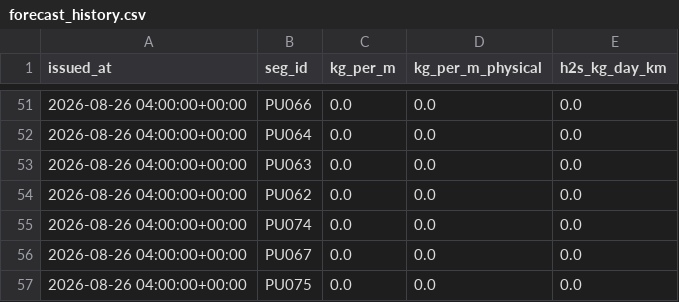
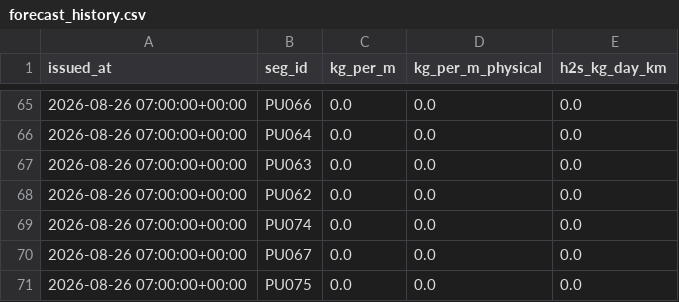
Before and after one commit to adevroy569/sargassum_prediction_model, a CSV file: data/archive/forecast_history.csv, drawn as a sheet; only a part is shown, gaps mark what is left out; the diff covers the shown part only.

```diff
--- a/data/archive/forecast_history.csv
+++ b/data/archive/forecast_history.csv
@@ -51,7 +65,7 @@ issued_at,seg_id,kg_per_m,kg_per_m_physical,h2s_kg_day_km
-2026-08-26 04:00:00+00:00,PU066,0.0,0.0,0.0
-2026-08-26 04:00:00+00:00,PU064,0.0,0.0,0.0
-2026-08-26 04:00:00+00:00,PU063,0.0,0.0,0.0
-2026-08-26 04:00:00+00:00,PU062,0.0,0.0,0.0
-2026-08-26 04:00:00+00:00,PU074,0.0,0.0,0.0
-2026-08-26 04:00:00+00:00,PU067,0.0,0.0,0.0
-2026-08-26 04:00:00+00:00,PU075,0.0,0.0,0.0
+2026-08-26 07:00:00+00:00,PU066,0.0,0.0,0.0
+2026-08-26 07:00:00+00:00,PU064,0.0,0.0,0.0
+2026-08-26 07:00:00+00:00,PU063,0.0,0.0,0.0
+2026-08-26 07:00:00+00:00,PU062,0.0,0.0,0.0
+2026-08-26 07:00:00+00:00,PU074,0.0,0.0,0.0
+2026-08-26 07:00:00+00:00,PU067,0.0,0.0,0.0
+2026-08-26 07:00:00+00:00,PU075,0.0,0.0,0.0
```
Also changed, not shown: 14 added rows and 41 moved rows elsewhere in this file, data/archive/features.csv, 5 other files.
